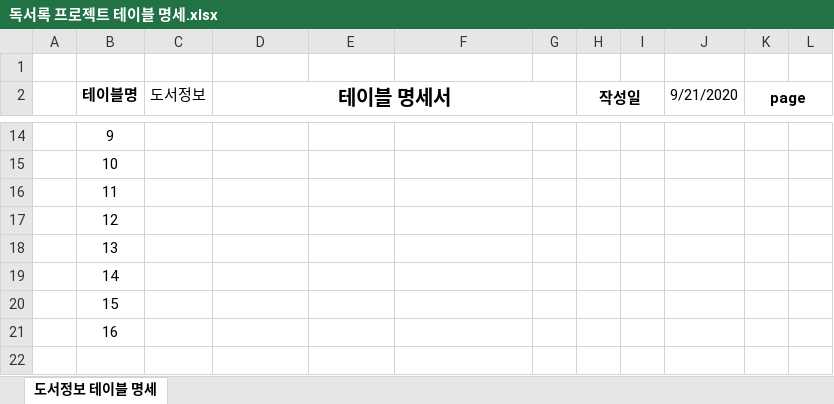
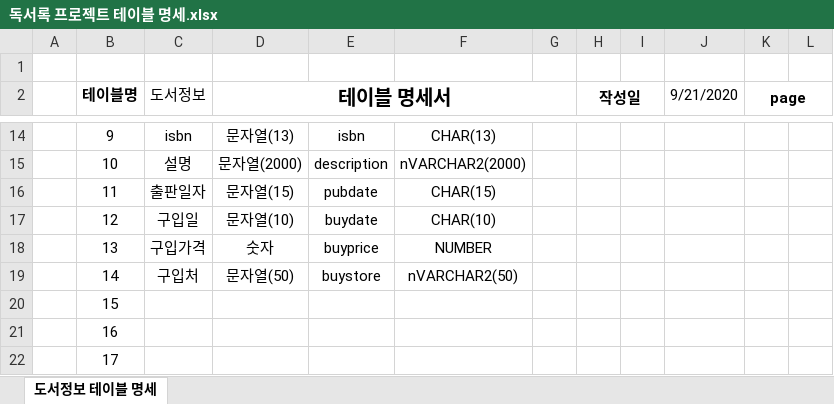
Before and after one commit to Kim-hyeran/Biz_506_2020_SpringMVC, an Excel workbook: SpMVC_ReadBook/독서록 프로젝트 테이블 명세.xlsx, sheet 도서정보 테이블 명세, drawn as a sheet; only a part is shown, gaps mark what is left out; values as stored, in another font and other column widths than the file's, no borders; the diff covers the shown part only; the diff names each change by its address in the sheet, - before the commit and + after, or states it on an @@ line.

```diff
--- a/SpMVC_ReadBook/독서록 프로젝트 테이블 명세.xlsx (sheet 도서정보 테이블 명세)
+++ b/SpMVC_ReadBook/독서록 프로젝트 테이블 명세.xlsx (sheet 도서정보 테이블 명세)
-C14 (도서정보): (empty)
+C14 (도서정보): isbn
-D14 (테이블 명세서): (empty)
+D14 (테이블 명세서): 문자열(13)
-E14: (empty)
+E14: isbn
-F14: (empty)
+F14: CHAR(13)
-C15 (도서정보): (empty)
+C15 (도서정보): 설명
-D15 (테이블 명세서): (empty)
+D15 (테이블 명세서): 문자열(2000)
-E15: (empty)
+E15: description
-F15: (empty)
+F15: nVARCHAR2(2000)
-C16 (도서정보): (empty)
+C16 (도서정보): 출판일자
-D16 (테이블 명세서): (empty)
+D16 (테이블 명세서): 문자열(15)
-E16: (empty)
+E16: pubdate
-F16: (empty)
+F16: CHAR(15)
-C17 (도서정보): (empty)
+C17 (도서정보): 구입일
-D17 (테이블 명세서): (empty)
+D17 (테이블 명세서): 문자열(10)
-E17: (empty)
+E17: buydate
-F17: (empty)
+F17: CHAR(10)
-C18 (도서정보): (empty)
+C18 (도서정보): 구입가격
-D18 (테이블 명세서): (empty)
+D18 (테이블 명세서): 숫자
-E18: (empty)
+E18: buyprice
-F18: (empty)
+F18: NUMBER
-C19 (도서정보): (empty)
+C19 (도서정보): 구입처
-D19 (테이블 명세서): (empty)
+D19 (테이블 명세서): 문자열(50)
-E19: (empty)
+E19: buystore
-F19: (empty)
+F19: nVARCHAR2(50)
+row 22:  | 17
```
Also changed, not shown: 34 edited cells elsewhere in this sheet, 12 other files.
